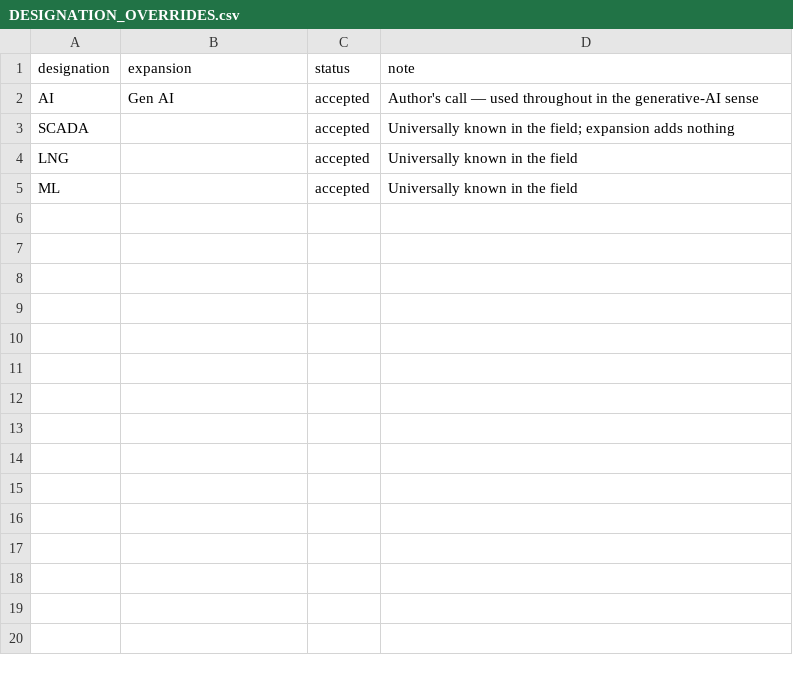
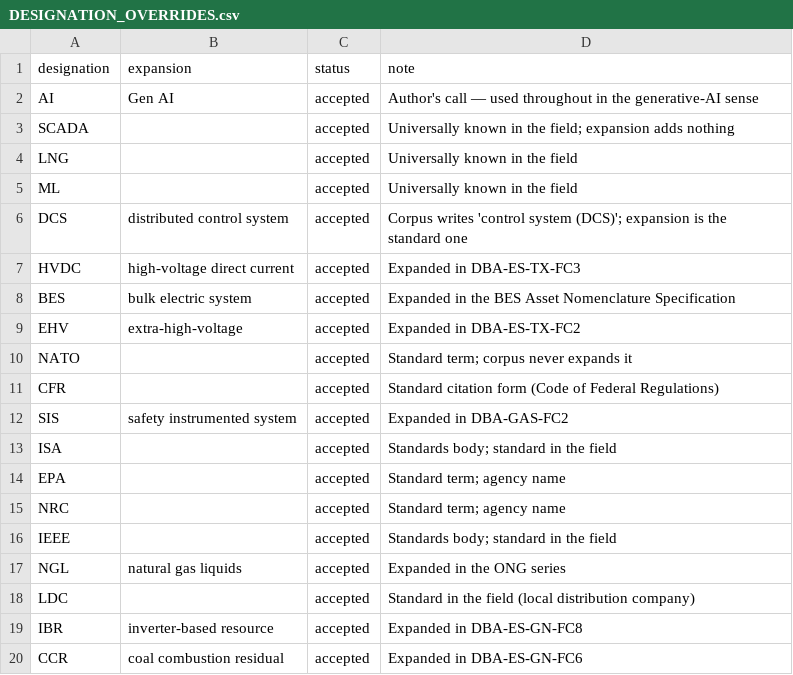
Before and after one commit to scubanuke/publications, a CSV file: DESIGNATION_OVERRIDES.csv, drawn as a sheet; the diff names each change by its address in the sheet, - before the commit and + after, or states it on an @@ line.

```diff
--- a/DESIGNATION_OVERRIDES.csv
+++ b/DESIGNATION_OVERRIDES.csv
+row 6: DCS | distributed control system | accepted | Corpus writes 'control system (DCS)'; expansion is the standard one
+row 7: HVDC | high-voltage direct current | accepted | Expanded in DBA-ES-TX-FC3
+row 8: BES | bulk electric system | accepted | Expanded in the BES Asset Nomenclature Specification
+row 9: EHV | extra-high-voltage | accepted | Expanded in DBA-ES-TX-FC2
+row 10: NATO |  | accepted | Standard term; corpus never expands it
+row 11: CFR |  | accepted | Standard citation form (Code of Federal Regulations)
+row 12: SIS | safety instrumented system | accepted | Expanded in DBA-GAS-FC2
+row 13: ISA |  | accepted | Standards body; standard in the field
+row 14: EPA |  | accepted | Standard term; agency name
+row 15: NRC |  | accepted | Standard term; agency name
+row 16: IEEE |  | accepted | Standards body; standard in the field
+row 17: NGL | natural gas liquids | accepted | Expanded in the ONG series
+row 18: LDC |  | accepted | Standard in the field (local distribution company)
+row 19: IBR | inverter-based resource | accepted | Expanded in DBA-ES-GN-FC8
+row 20: CCR | coal combustion residual | accepted | Expanded in DBA-ES-GN-FC6
```
Also changed, not shown: DESIGNATIONS.csv, 1 other file.
